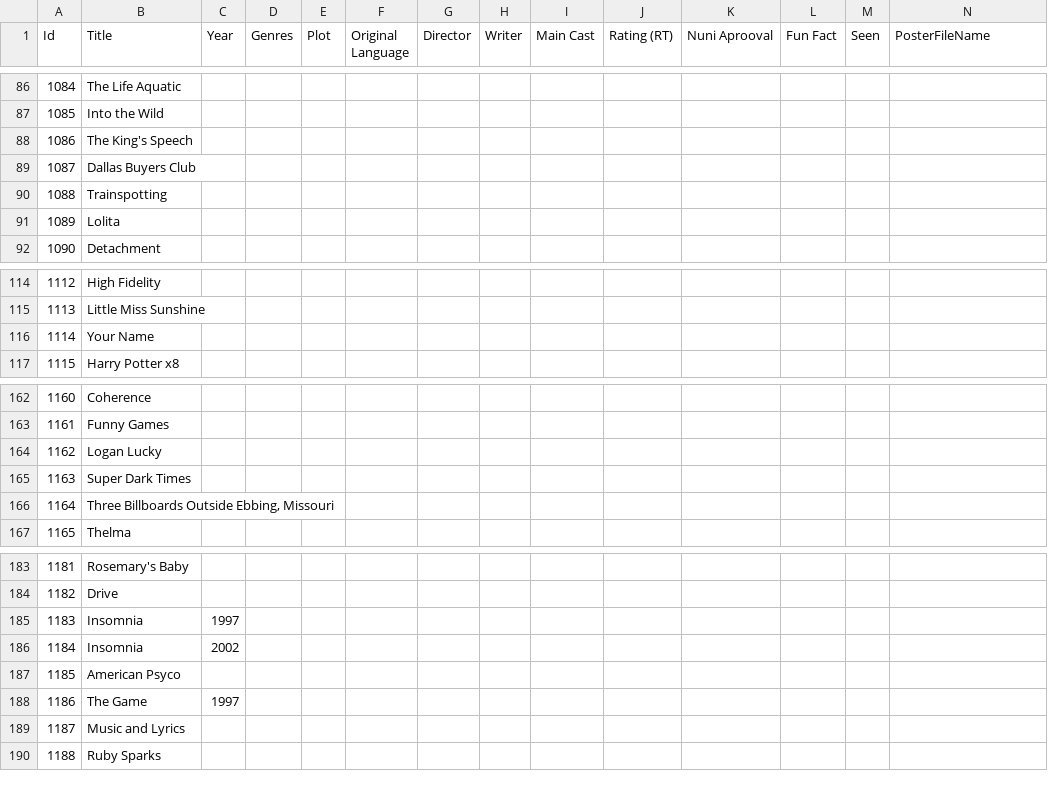
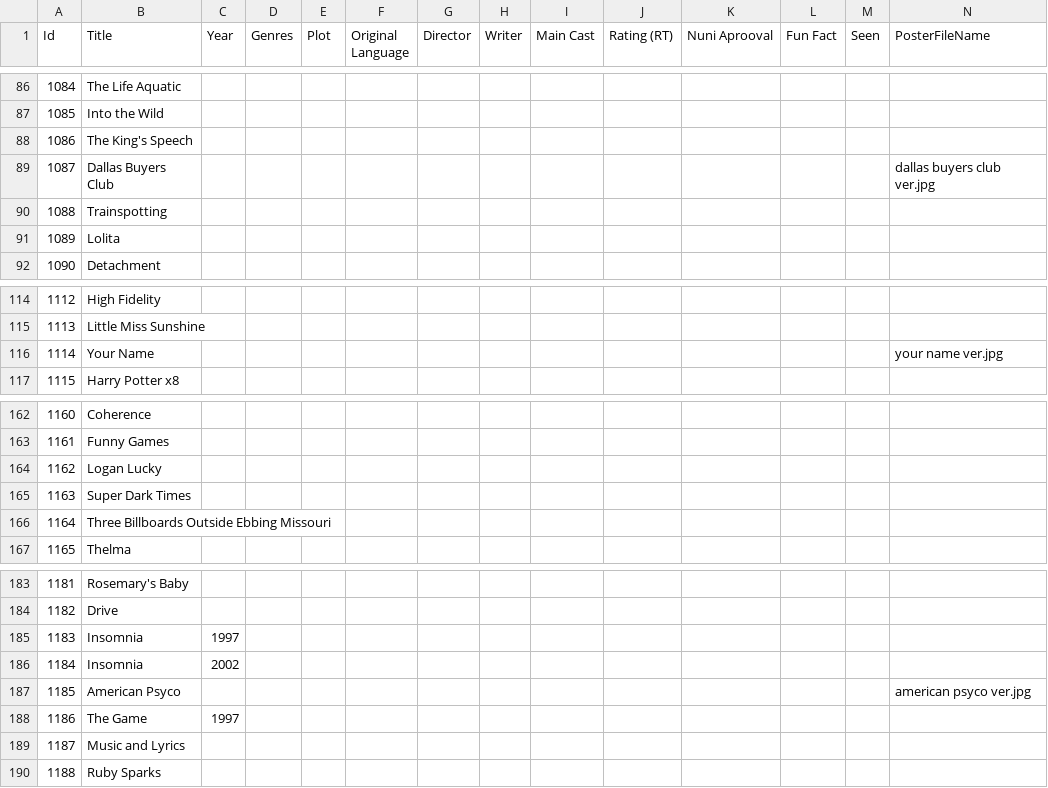
Before and after one commit to Nunila/JibaraMovieDatabase, a CSV file: src/assets/MovieDBcsv.csv, drawn as a sheet; only a part is shown, gaps mark what is left out; the diff covers the shown part only; the diff names each change by its address in the sheet, - before the commit and + after, or states it on an @@ line.

```diff
--- a/src/assets/MovieDBcsv.csv
+++ b/src/assets/MovieDBcsv.csv
-N89 (PosterFileName): (empty)
+N89 (PosterFileName): dallas buyers club ver.jpg
-N116 (PosterFileName): (empty)
+N116 (PosterFileName): your name ver.jpg
-B166 (Title): Three Billboards Outside Ebbing, Missouri
+B166 (Title): Three Billboards Outside Ebbing Missouri
-N187 (PosterFileName): (empty)
+N187 (PosterFileName): american psyco ver.jpg
```
Also changed, not shown: 2 added rows, 1 removed row, 6 edited cells and row numbers in column A elsewhere in this file, 4 other files.
